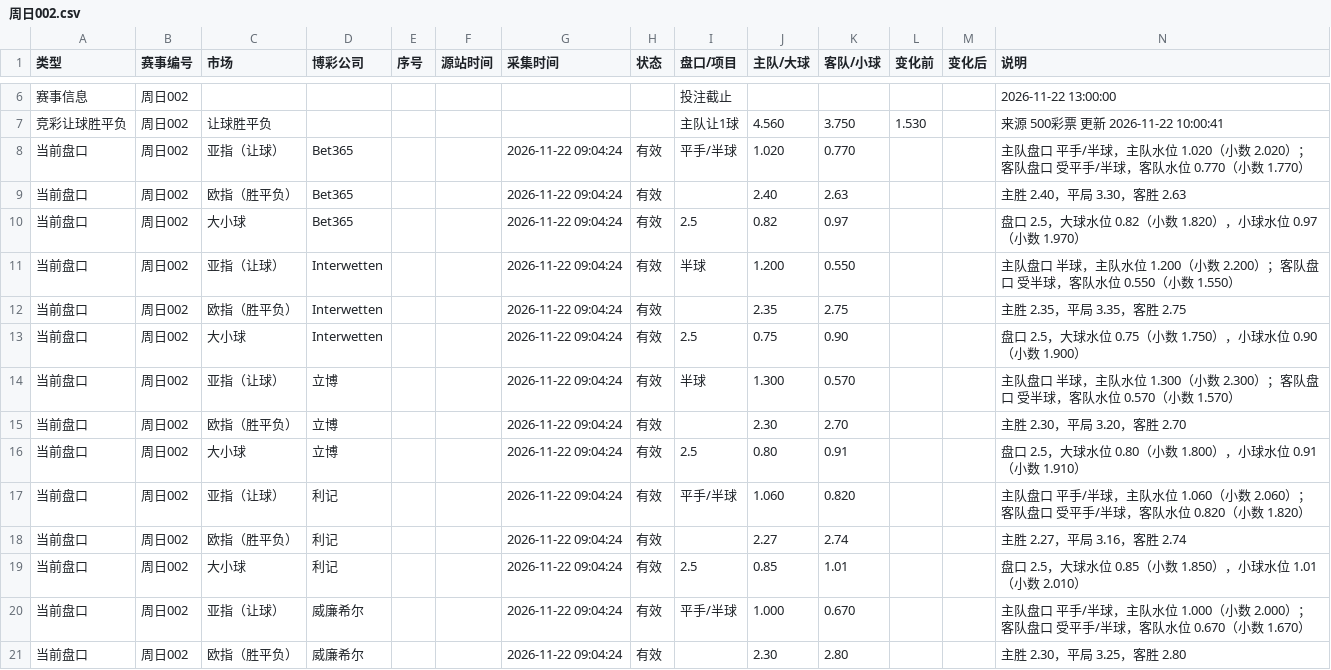
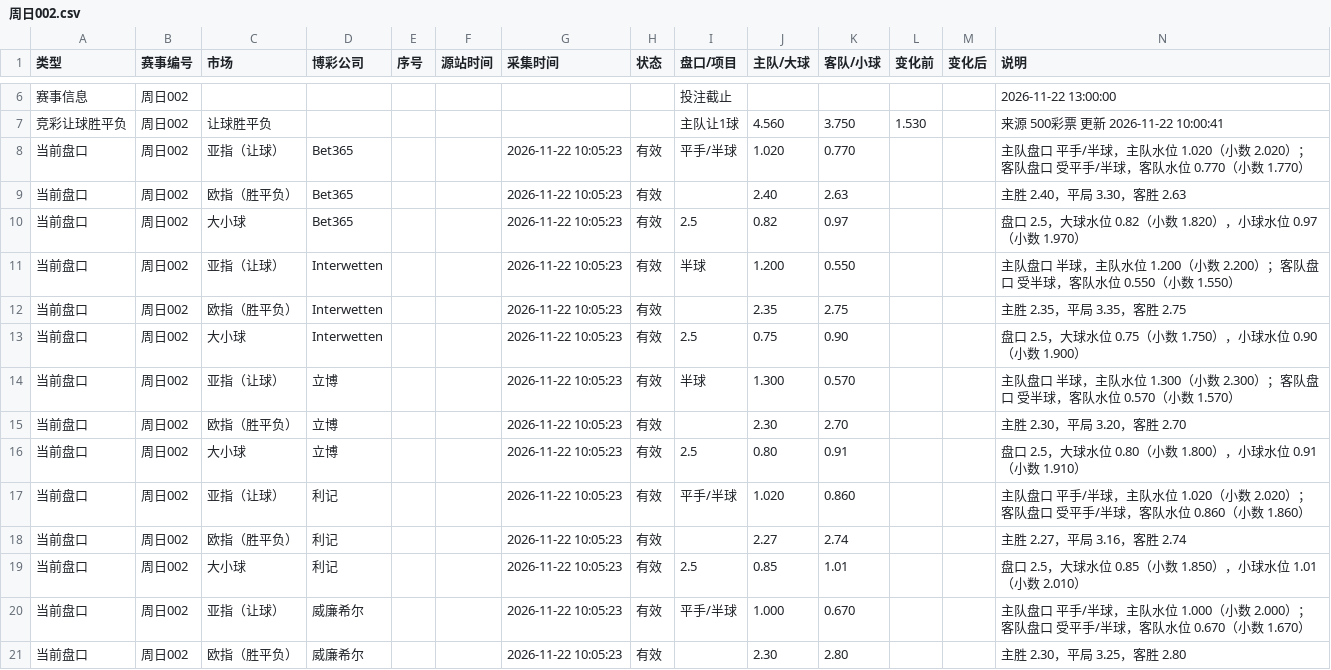
Before and after one commit to Jincheng-Z/jingcai-odds, a CSV file: events/周日002.csv, drawn as a sheet; only a part is shown, gaps mark what is left out; the diff covers the shown part only.

```diff
--- a/events/周日002.csv
+++ b/events/周日002.csv
@@ -7,15 +7,15 @@
 竞彩让球胜平负,周日002,让球胜平负,,,,,,主队让1球,4.560,3.750,1.530,,来源 500彩票 更新 2026-11-22 10:00:41
-当前盘口,周日002,亚指（让球）,Bet365,,,2026-11-22 09:04:24,有效,平手/半球,1.020,0.770,,,主队盘口 平手/半球，主队水位 1.020（小数 2.020）；客队盘口 受平手/半球，客队水位 0.770（小数 1.770）
-当前盘口,周日002,欧指（胜平负）,Bet365,,,2026-11-22 09:04:24,有效,,2.40,2.63,,,主胜 2.40，平局 3.30，客胜 2.63
-当前盘口,周日002,大小球,Bet365,,,2026-11-22 09:04:24,有效,2.5,0.82,0.97,,,盘口 2.5，大球水位 0.82（小数 1.820），小球水位 0.97（小数 1.970）
-当前盘口,周日002,亚指（让球）,Interwetten,,,2026-11-22 09:04:24,有效,半球,1.200,0.550,,,主队盘口 半球，主队水位 1.200（小数 2.200）；客队盘口 受半球，客队水位 0.550（小数 1.550）
-当前盘口,周日002,欧指（胜平负）,Interwetten,,,2026-11-22 09:04:24,有效,,2.35,2.75,,,主胜 2.35，平局 3.35，客胜 2.75
-当前盘口,周日002,大小球,Interwetten,,,2026-11-22 09:04:24,有效,2.5,0.75,0.90,,,盘口 2.5，大球水位 0.75（小数 1.750），小球水位 0.90（小数 1.900）
-当前盘口,周日002,亚指（让球）,立博,,,2026-11-22 09:04:24,有效,半球,1.300,0.570,,,主队盘口 半球，主队水位 1.300（小数 2.300）；客队盘口 受半球，客队水位 0.570（小数 1.570）
-当前盘口,周日002,欧指（胜平负）,立博,,,2026-11-22 09:04:24,有效,,2.30,2.70,,,主胜 2.30，平局 3.20，客胜 2.70
-当前盘口,周日002,大小球,立博,,,2026-11-22 09:04:24,有效,2.5,0.80,0.91,,,盘口 2.5，大球水位 0.80（小数 1.800），小球水位 0.91（小数 1.910）
-当前盘口,周日002,亚指（让球）,利记,,,2026-11-22 09:04:24,有效,平手/半球,1.060,0.820,,,主队盘口 平手/半球，主队水位 1.060（小数 2.060）；客队盘口 受平手/半球，客队水位 0.820（小数 1.820）
-当前盘口,周日002,欧指（胜平负）,利记,,,2026-11-22 09:04:24,有效,,2.27,2.74,,,主胜 2.27，平局 3.16，客胜 2.74
-当前盘口,周日002,大小球,利记,,,2026-11-22 09:04:24,有效,2.5,0.85,1.01,,,盘口 2.5，大球水位 0.85（小数 1.850），小球水位 1.01（小数 2.010）
-当前盘口,周日002,亚指（让球）,威廉希尔,,,2026-11-22 09:04:24,有效,平手/半球,1.000,0.670,,,主队盘口 平手/半球，主队水位 1.000（小数 2.000）；客队盘口 受平手/半球，客队水位 0.670（小数 1.670）
-当前盘口,周日002,欧指（胜平负）,威廉希尔,,,2026-11-22 09:04:24,有效,,2.30,2.80,,,主胜 2.30，平局 3.25，客胜 2.80
+当前盘口,周日002,亚指（让球）,Bet365,,,2026-11-22 10:05:23,有效,平手/半球,1.020,0.770,,,主队盘口 平手/半球，主队水位 1.020（小数 2.020）；客队盘口 受平手/半球，客队水位 0.770（小数 1.770）
+当前盘口,周日002,欧指（胜平负）,Bet365,,,2026-11-22 10:05:23,有效,,2.40,2.63,,,主胜 2.40，平局 3.30，客胜 2.63
+当前盘口,周日002,大小球,Bet365,,,2026-11-22 10:05:23,有效,2.5,0.82,0.97,,,盘口 2.5，大球水位 0.82（小数 1.820），小球水位 0.97（小数 1.970）
+当前盘口,周日002,亚指（让球）,Interwetten,,,2026-11-22 10:05:23,有效,半球,1.200,0.550,,,主队盘口 半球，主队水位 1.200（小数 2.200）；客队盘口 受半球，客队水位 0.550（小数 1.550）
+当前盘口,周日002,欧指（胜平负）,Interwetten,,,2026-11-22 10:05:23,有效,,2.35,2.75,,,主胜 2.35，平局 3.35，客胜 2.75
+当前盘口,周日002,大小球,Interwetten,,,2026-11-22 10:05:23,有效,2.5,0.75,0.90,,,盘口 2.5，大球水位 0.75（小数 1.750），小球水位 0.90（小数 1.900）
+当前盘口,周日002,亚指（让球）,立博,,,2026-11-22 10:05:23,有效,半球,1.300,0.570,,,主队盘口 半球，主队水位 1.300（小数 2.300）；客队盘口 受半球，客队水位 0.570（小数 1.570）
+当前盘口,周日002,欧指（胜平负）,立博,,,2026-11-22 10:05:23,有效,,2.30,2.70,,,主胜 2.30，平局 3.20，客胜 2.70
+当前盘口,周日002,大小球,立博,,,2026-11-22 10:05:23,有效,2.5,0.80,0.91,,,盘口 2.5，大球水位 0.80（小数 1.800），小球水位 0.91（小数 1.910）
+当前盘口,周日002,亚指（让球）,利记,,,2026-11-22 10:05:23,有效,平手/半球,1.020,0.860,,,主队盘口 平手/半球，主队水位 1.020（小数 2.020）；客队盘口 受平手/半球，客队水位 0.860（小数 1.860）
+当前盘口,周日002,欧指（胜平负）,利记,,,2026-11-22 10:05:23,有效,,2.27,2.74,,,主胜 2.27，平局 3.16，客胜 2.74
+当前盘口,周日002,大小球,利记,,,2026-11-22 10:05:23,有效,2.5,0.85,1.01,,,盘口 2.5，大球水位 0.85（小数 1.850），小球水位 1.01（小数 2.010）
+当前盘口,周日002,亚指（让球）,威廉希尔,,,2026-11-22 10:05:23,有效,平手/半球,1.000,0.670,,,主队盘口 平手/半球，主队水位 1.000（小数 2.000）；客队盘口 受平手/半球，客队水位 0.670（小数 1.670）
+当前盘口,周日002,欧指（胜平负）,威廉希尔,,,2026-11-22 10:05:23,有效,,2.30,2.80,,,主胜 2.30，平局 3.25，客胜 2.80
```
Also changed, not shown: 2 added rows and 37 edited cells elsewhere in this file, events/周日001.csv, 4 other files.
